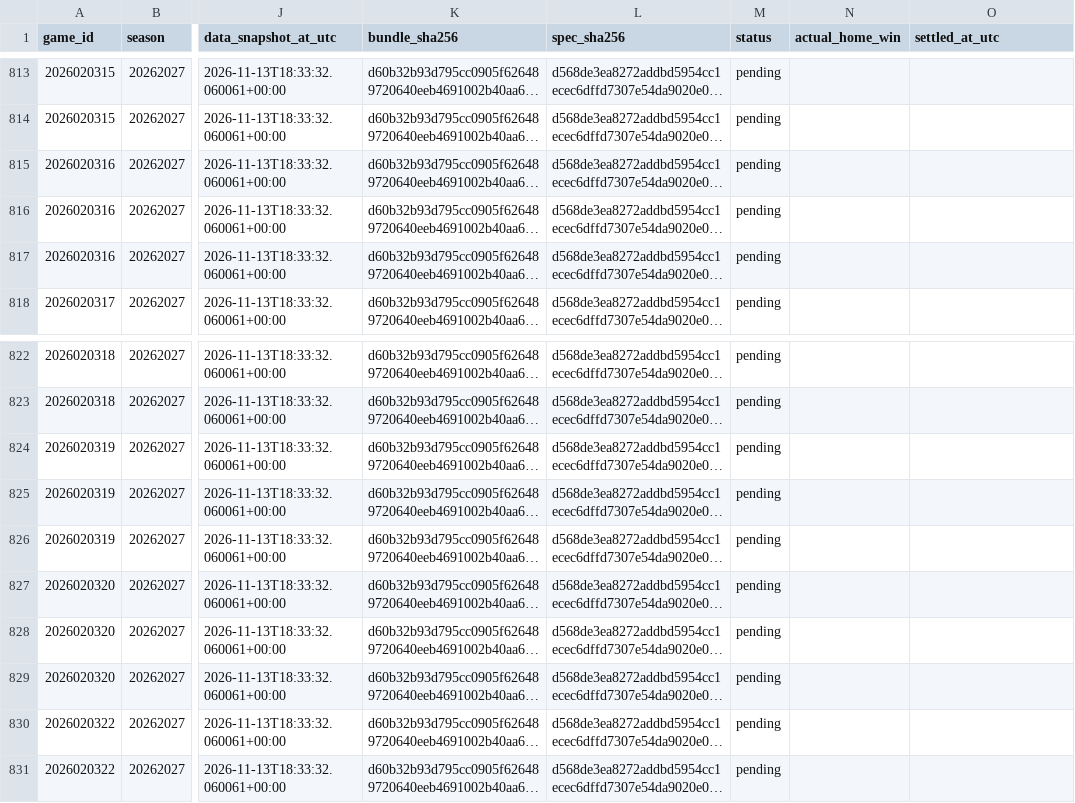
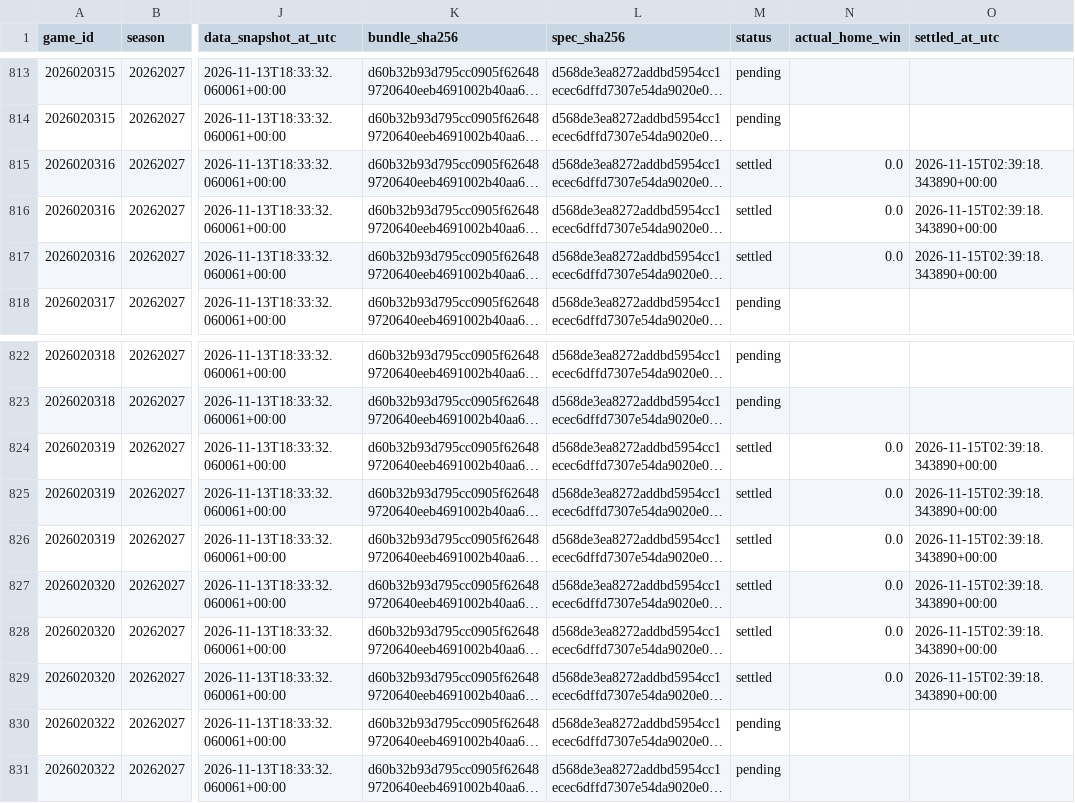
Before and after one commit to bp111301/bp-sports, a CSV file: data/nhl/v2_research/prediction_ledger.csv, drawn as a sheet; only a part is shown, gaps mark what is left out; long unchanged cells end in …; the diff names each change by its address in the sheet, - before the commit and + after, or states it on an @@ line.

```diff
--- a/data/nhl/v2_research/prediction_ledger.csv
+++ b/data/nhl/v2_research/prediction_ledger.csv
-M815:M817 (status): pending
+M815:M817 (status): settled
-N815:N817 (actual_home_win): (empty)
+N815:N817 (actual_home_win): 0.0
-O815:O817 (settled_at_utc): (empty)
+O815:O817 (settled_at_utc): 2026-11-15T02:39:18.343890+00:00
-M824:M829 (status): pending
+M824:M829 (status): settled
-N824:N829 (actual_home_win): (empty)
+N824:N829 (actual_home_win): 0.0
-O824:O829 (settled_at_utc): (empty)
+O824:O829 (settled_at_utc): 2026-11-15T02:39:18.343890+00:00
```
Also changed, not shown: 3 other files.
